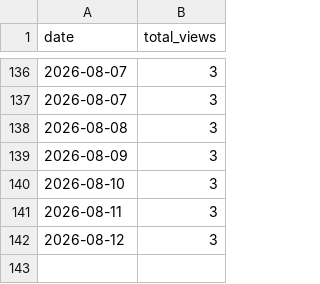
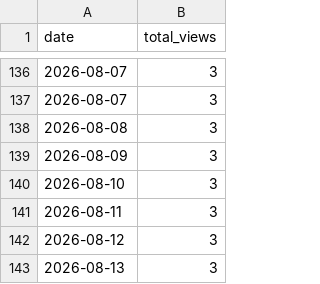
Before and after one commit to codesensei-tushar/codesensei-tushar, a CSV file: views_log.csv, drawn as a sheet; only a part is shown, gaps mark what is left out.

```diff
--- a/views_log.csv
+++ b/views_log.csv
@@ -142 +142,2 @@ date,total_views
 2026-08-12,3
+2026-08-13,3
```
